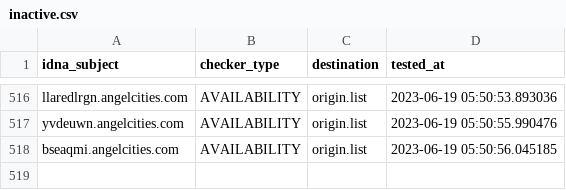
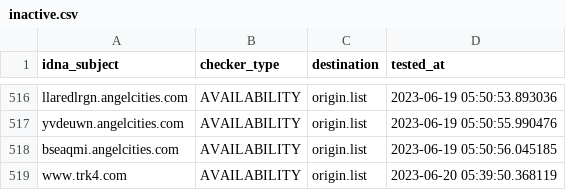
Before and after one commit to dead-hosts/add.Risk_git_FadeMind, a CSV file: .pyfunceble/inactive.csv, drawn as a sheet; only a part is shown, gaps mark what is left out.

```diff
--- a/.pyfunceble/inactive.csv
+++ b/.pyfunceble/inactive.csv
@@ -518 +518,2 @@ yvdeuwn.angelcities.com,AVAILABILITY,origin.list,2023-06-19 05:50:55.990476
 bseaqmi.angelcities.com,AVAILABILITY,origin.list,2023-06-19 05:50:56.045185
+www.trk4.com,AVAILABILITY,origin.list,2023-06-20 05:39:50.368119
```
Also changed, not shown: 15 other files.
